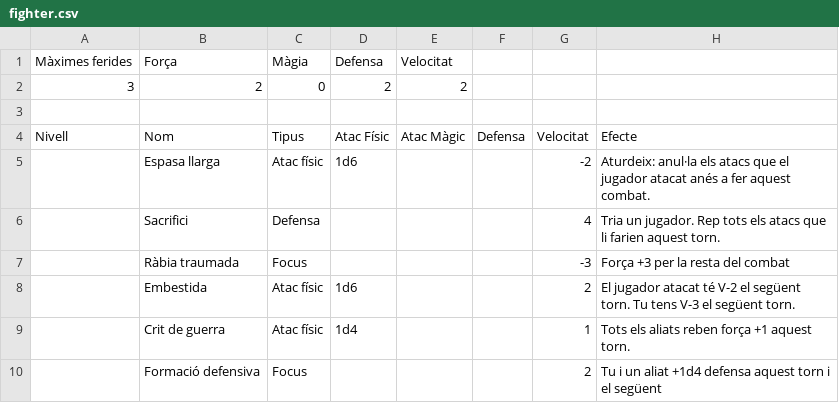
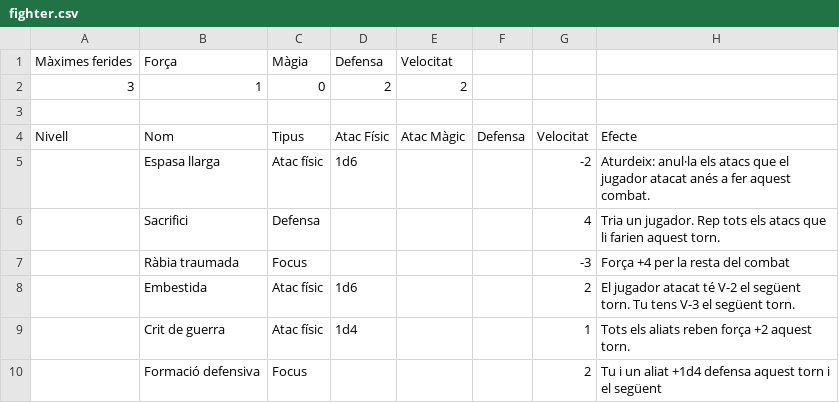
Before and after one commit to guillemcordoba/pimpampum, a CSV file: rules/classes/fighter.csv, drawn as a sheet.

```diff
--- a/rules/classes/fighter.csv
+++ b/rules/classes/fighter.csv
@@ -1,3 +1,3 @@
 Màximes ferides,Força,Màgia,Defensa,Velocitat,,,
-3,2,0,2,2,,,
+3,1,0,2,2,,,
 ,,,,,,,
@@ -6,5 +6,5 @@ Nivell,Nom,Tipus,Atac Físic,Atac Màgic,Defensa,Velocitat,Efecte
 ,Sacrifici,Defensa,,,,4,Tria un jugador. Rep tots els atacs que li farien aquest torn.
-,Ràbia traumada,Focus,,,,-3,Força +3 per la resta del combat
+,Ràbia traumada,Focus,,,,-3,Força +4 per la resta del combat
 ,Embestida,Atac físic,1d6,,,2,El jugador atacat té V-2 el següent torn. Tu tens V-3 el següent torn.
-,Crit de guerra,Atac físic,1d4,,,1,Tots els aliats reben força +1 aquest torn.
+,Crit de guerra,Atac físic,1d4,,,1,Tots els aliats reben força +2 aquest torn.
 ,Formació defensiva,Focus,,,,2,Tu i un aliat +1d4 defensa aquest torn i el següent
```
Also changed, not shown: rules/classes/rogue.csv, rules/classes/wizard.csv, 4 other files.
